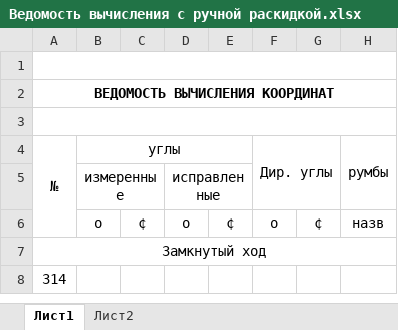
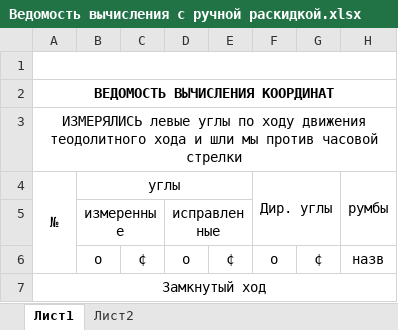
Before and after one commit to Dadqe/Geodesy, an Excel workbook: Initial data/Ведомость вычисления с ручной раскидкой.xlsx, sheet Лист1, drawn as a sheet; only a part is shown; the shorter side is filled out with more unchanged rows; values as stored, in another font and other column widths than the file's, no borders; the diff names each change by its address in the sheet, - before the commit and + after, or states it on an @@ line.

Commit message:
add get_correct_angles2, это тестовая функция. В ней добавлено вычисление дирекционных углов и суммы хода полигона (периметр) всё это передаётся на фронт

```diff
--- a/Initial data/Ведомость вычисления с ручной раскидкой.xlsx (sheet Лист1)
+++ b/Initial data/Ведомость вычисления с ручной раскидкой.xlsx (sheet Лист1)
-A3: (empty)
+A3: ИЗМЕРЯЛИСЬ левые углы по ходу движения теодолитного хода и шли мы против часовой стрелки
```
Also changed, not shown: 8 other files.
